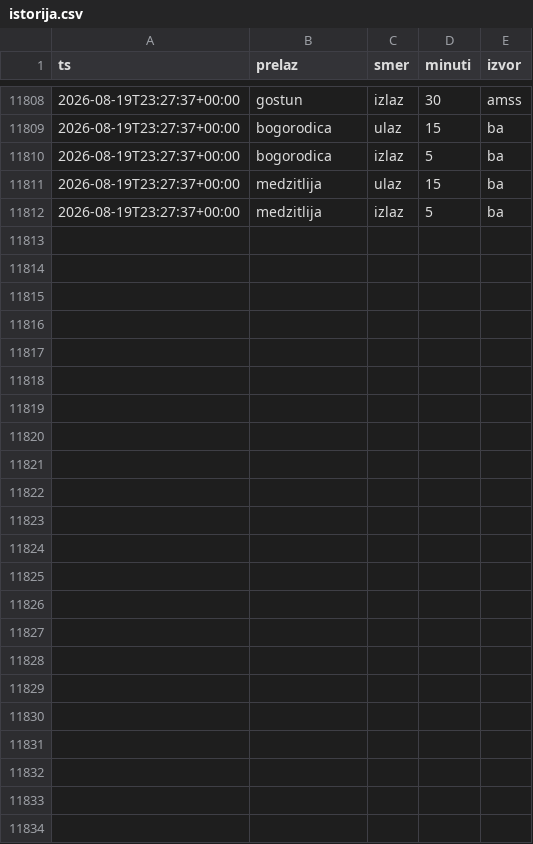
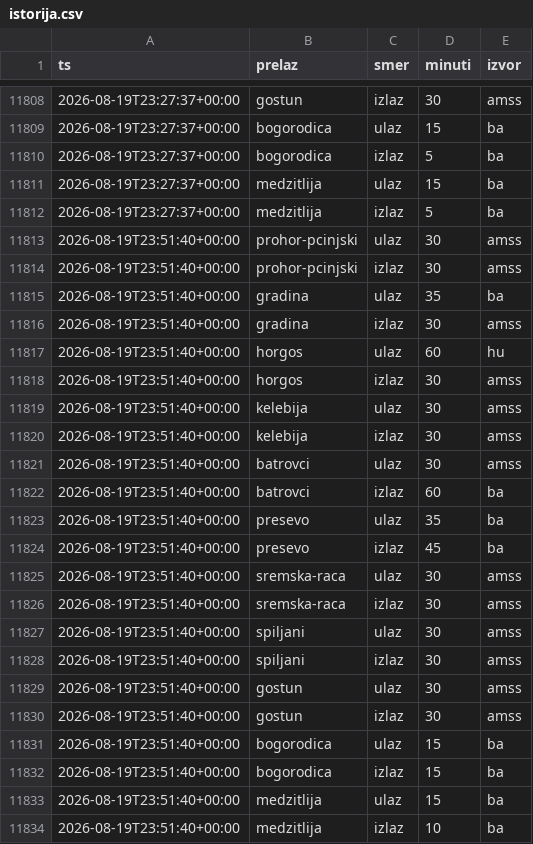
Before and after one commit to vojinovic/Gasolina, a CSV file: istorija.csv, drawn as a sheet; only a part is shown, gaps mark what is left out.

```diff
--- a/istorija.csv
+++ b/istorija.csv
@@ -11812 +11812,23 @@ ts,prelaz,smer,minuti,izvor
 2026-08-19T23:27:37+00:00,medzitlija,izlaz,5,ba
+2026-08-19T23:51:40+00:00,prohor-pcinjski,ulaz,30,amss
+2026-08-19T23:51:40+00:00,prohor-pcinjski,izlaz,30,amss
+2026-08-19T23:51:40+00:00,gradina,ulaz,35,ba
+2026-08-19T23:51:40+00:00,gradina,izlaz,30,amss
+2026-08-19T23:51:40+00:00,horgos,ulaz,60,hu
+2026-08-19T23:51:40+00:00,horgos,izlaz,30,amss
+2026-08-19T23:51:40+00:00,kelebija,ulaz,30,amss
+2026-08-19T23:51:40+00:00,kelebija,izlaz,30,amss
+2026-08-19T23:51:40+00:00,batrovci,ulaz,30,amss
+2026-08-19T23:51:40+00:00,batrovci,izlaz,60,ba
+2026-08-19T23:51:40+00:00,presevo,ulaz,35,ba
+2026-08-19T23:51:40+00:00,presevo,izlaz,45,ba
+2026-08-19T23:51:40+00:00,sremska-raca,ulaz,30,amss
+2026-08-19T23:51:40+00:00,sremska-raca,izlaz,30,amss
+2026-08-19T23:51:40+00:00,spiljani,ulaz,30,amss
+2026-08-19T23:51:40+00:00,spiljani,izlaz,30,amss
+2026-08-19T23:51:40+00:00,gostun,ulaz,30,amss
+2026-08-19T23:51:40+00:00,gostun,izlaz,30,amss
+2026-08-19T23:51:40+00:00,bogorodica,ulaz,15,ba
+2026-08-19T23:51:40+00:00,bogorodica,izlaz,15,ba
+2026-08-19T23:51:40+00:00,medzitlija,ulaz,15,ba
+2026-08-19T23:51:40+00:00,medzitlija,izlaz,10,ba
```
Also changed, not shown: 2 other files.
